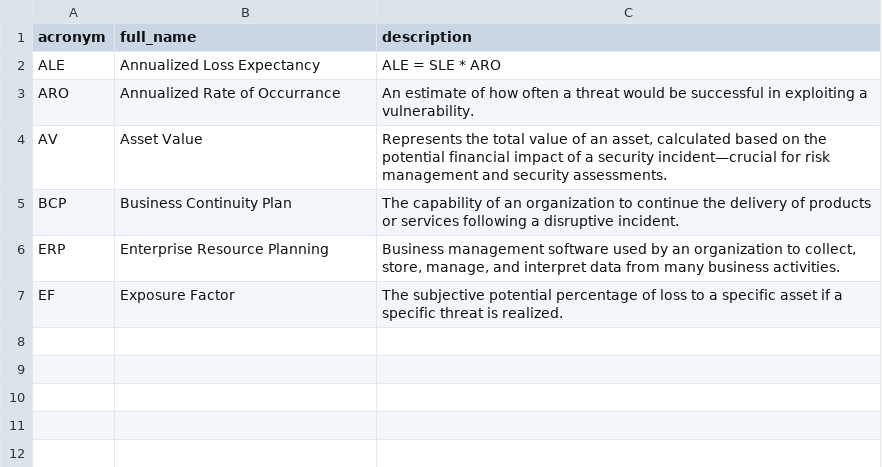
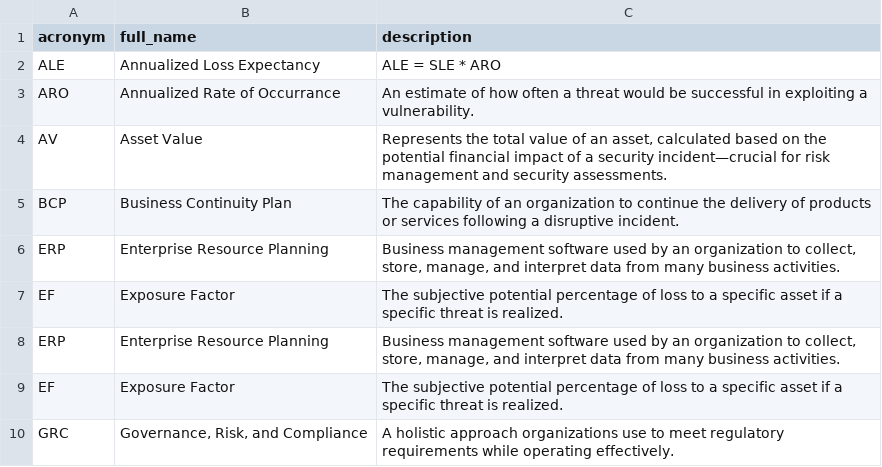
Before and after one commit to TristanTango73/acronym-flashcards, a CSV file: management.csv, drawn as a sheet; the diff names each change by its address in the sheet, - before the commit and + after, or states it on an @@ line.

```diff
--- a/management.csv
+++ b/management.csv
+row 8: ERP | Enterprise Resource Planning | Business management software used by an organization to collect, store, manage, and interpret data from many business activities.
+row 9: EF | Exposure Factor | The subjective potential percentage of loss to a specific asset if a specific threat is realized.
+row 10: GRC | Governance, Risk, and Compliance | A holistic approach organizations use to meet regulatory requirements while operating effectively.
```
Also changed, not shown: acronyms.csv, standards.csv, 4 other files.
